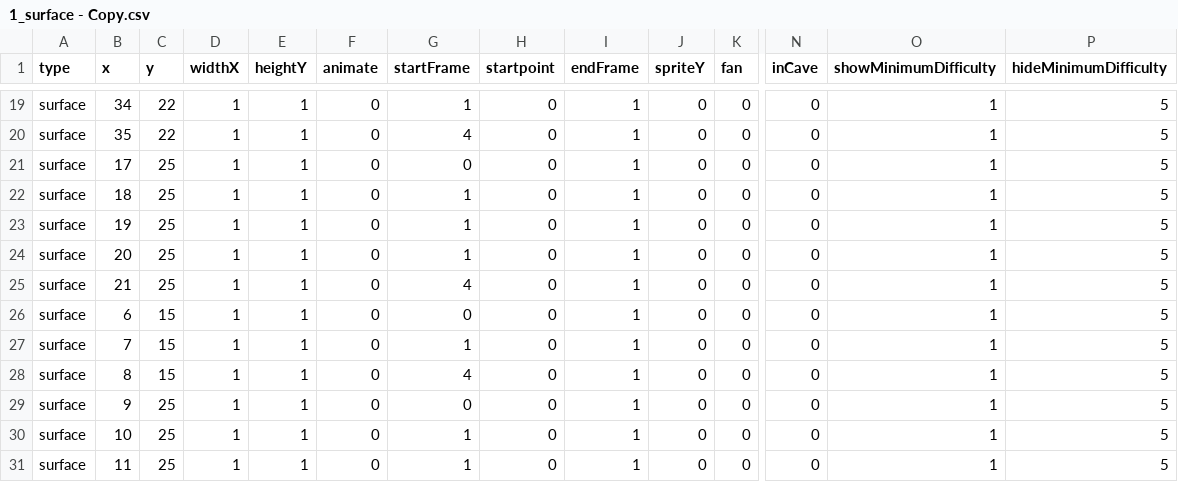
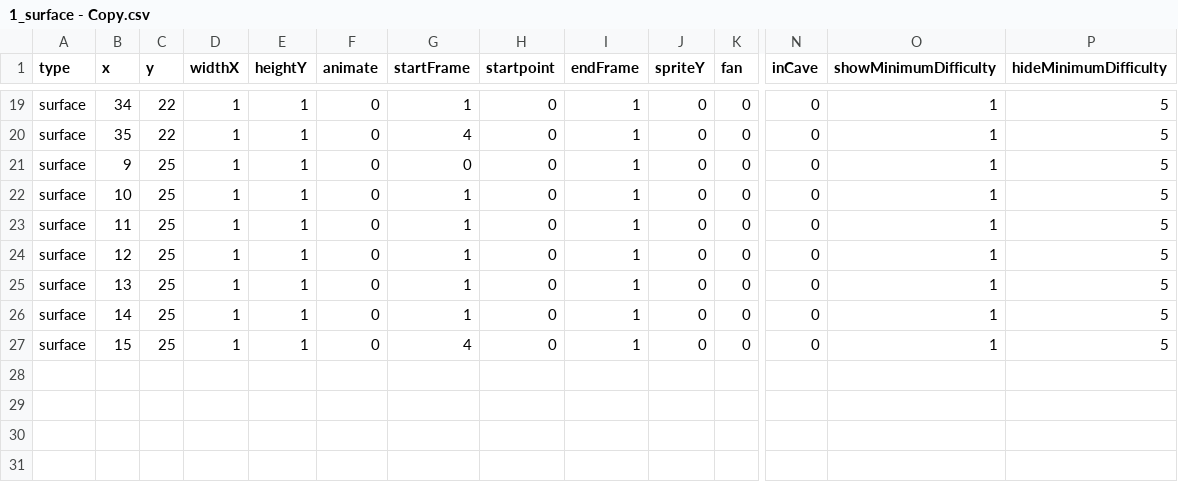
Before and after one commit to venoirEnterprises/followMe2, a CSV file: mDB files/1_surface - Copy.csv, drawn as a sheet; only a part is shown, gaps mark what is left out; the shorter side is filled out with more unchanged rows; rows hold the shown columns only; the diff names each change by its address in the sheet, - before the commit and + after, or states it on an @@ line.

Commit message:
Close #15. Surfaces can be as long as you want, not separately referencing each 64px. Floor detection therefore improved, and some issues in #9 resolved [homing downward to surface below when going right]

```diff
--- a/mDB files/1_surface - Copy.csv
+++ b/mDB files/1_surface - Copy.csv
-row 21: surface | 17 | 25 | 1 | 1 | 0 | 0 | 0 | 1 | 0 | 0 | 0 | 1 | 5
-row 22: surface | 18 | 25 | 1 | 1 | 0 | 1 | 0 | 1 | 0 | 0 | 0 | 1 | 5
-row 23: surface | 19 | 25 | 1 | 1 | 0 | 1 | 0 | 1 | 0 | 0 | 0 | 1 | 5
-row 24: surface | 20 | 25 | 1 | 1 | 0 | 1 | 0 | 1 | 0 | 0 | 0 | 1 | 5
-row 25: surface | 21 | 25 | 1 | 1 | 0 | 4 | 0 | 1 | 0 | 0 | 0 | 1 | 5
-row 26: surface | 6 | 15 | 1 | 1 | 0 | 0 | 0 | 1 | 0 | 0 | 0 | 1 | 5
-row 27: surface | 7 | 15 | 1 | 1 | 0 | 1 | 0 | 1 | 0 | 0 | 0 | 1 | 5
-row 28: surface | 8 | 15 | 1 | 1 | 0 | 4 | 0 | 1 | 0 | 0 | 0 | 1 | 5
```
Also changed, not shown: 11 other files.
